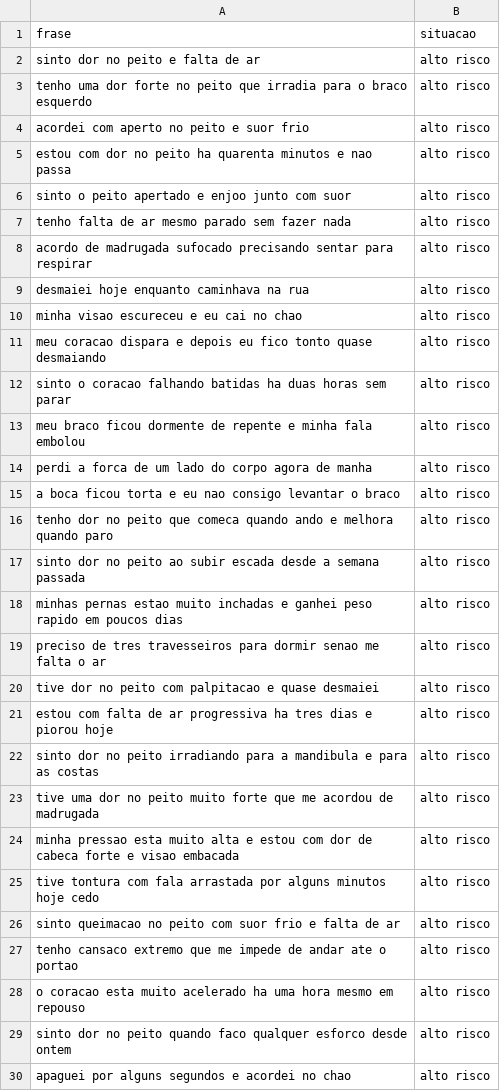
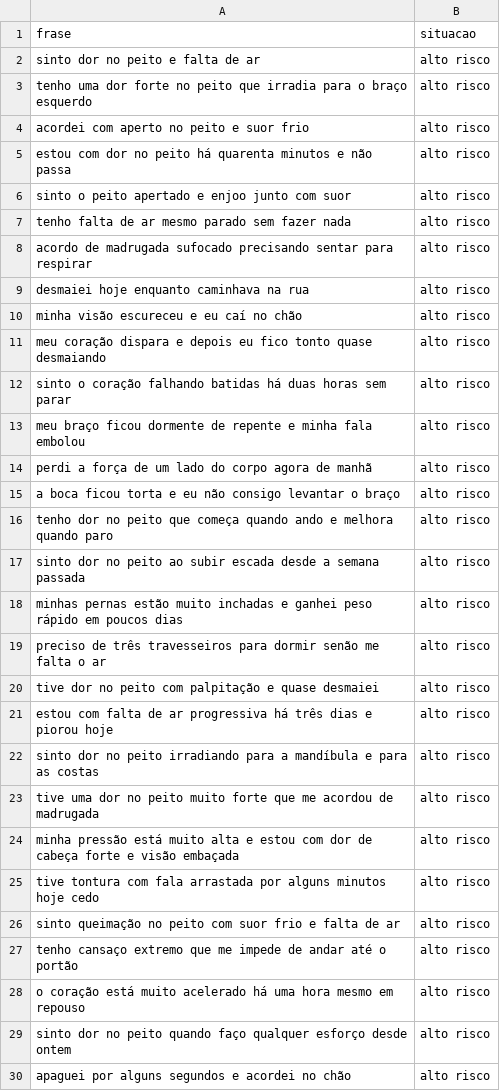
Before and after one commit to GuilhermeDidier/cardioia-fase2, a CSV file: data/frases_risco.csv, drawn as a sheet; only a part is shown; the diff covers the shown part only.

```diff
--- a/data/frases_risco.csv
+++ b/data/frases_risco.csv
@@ -2,5 +2,5 @@ frase,situacao
 "sinto dor no peito e falta de ar","alto risco"
-"tenho uma dor forte no peito que irradia para o braco esquerdo","alto risco"
+"tenho uma dor forte no peito que irradia para o braço esquerdo","alto risco"
 "acordei com aperto no peito e suor frio","alto risco"
-"estou com dor no peito ha quarenta minutos e nao passa","alto risco"
+"estou com dor no peito há quarenta minutos e não passa","alto risco"
 "sinto o peito apertado e enjoo junto com suor","alto risco"
@@ -9,22 +9,22 @@ frase,situacao
 "desmaiei hoje enquanto caminhava na rua","alto risco"
-"minha visao escureceu e eu cai no chao","alto risco"
-"meu coracao dispara e depois eu fico tonto quase desmaiando","alto risco"
-"sinto o coracao falhando batidas ha duas horas sem parar","alto risco"
-"meu braco ficou dormente de repente e minha fala embolou","alto risco"
-"perdi a forca de um lado do corpo agora de manha","alto risco"
-"a boca ficou torta e eu nao consigo levantar o braco","alto risco"
-"tenho dor no peito que comeca quando ando e melhora quando paro","alto risco"
+"minha visão escureceu e eu caí no chão","alto risco"
+"meu coração dispara e depois eu fico tonto quase desmaiando","alto risco"
+"sinto o coração falhando batidas há duas horas sem parar","alto risco"
+"meu braço ficou dormente de repente e minha fala embolou","alto risco"
+"perdi a força de um lado do corpo agora de manhã","alto risco"
+"a boca ficou torta e eu não consigo levantar o braço","alto risco"
+"tenho dor no peito que começa quando ando e melhora quando paro","alto risco"
 "sinto dor no peito ao subir escada desde a semana passada","alto risco"
-"minhas pernas estao muito inchadas e ganhei peso rapido em poucos dias","alto risco"
-"preciso de tres travesseiros para dormir senao me falta o ar","alto risco"
-"tive dor no peito com palpitacao e quase desmaiei","alto risco"
-"estou com falta de ar progressiva ha tres dias e piorou hoje","alto risco"
-"sinto dor no peito irradiando para a mandibula e para as costas","alto risco"
+"minhas pernas estão muito inchadas e ganhei peso rápido em poucos dias","alto risco"
+"preciso de três travesseiros para dormir senão me falta o ar","alto risco"
+"tive dor no peito com palpitação e quase desmaiei","alto risco"
+"estou com falta de ar progressiva há três dias e piorou hoje","alto risco"
+"sinto dor no peito irradiando para a mandíbula e para as costas","alto risco"
 "tive uma dor no peito muito forte que me acordou de madrugada","alto risco"
-"minha pressao esta muito alta e estou com dor de cabeca forte e visao embacada","alto risco"
+"minha pressão está muito alta e estou com dor de cabeça forte e visão embaçada","alto risco"
 "tive tontura com fala arrastada por alguns minutos hoje cedo","alto risco"
-"sinto queimacao no peito com suor frio e falta de ar","alto risco"
-"tenho cansaco extremo que me impede de andar ate o portao","alto risco"
-"o coracao esta muito acelerado ha uma hora mesmo em repouso","alto risco"
-"sinto dor no peito quando faco qualquer esforco desde ontem","alto risco"
-"apaguei por alguns segundos e acordei no chao","alto risco"
+"sinto queimação no peito com suor frio e falta de ar","alto risco"
+"tenho cansaço extremo que me impede de andar até o portão","alto risco"
+"o coração está muito acelerado há uma hora mesmo em repouso","alto risco"
+"sinto dor no peito quando faço qualquer esforço desde ontem","alto risco"
+"apaguei por alguns segundos e acordei no chão","alto risco"
```
Also changed, not shown: 32 edited cells elsewhere in this file, data/frases_ampliacao.csv, data/frases_desafio.csv, 13 other files.
